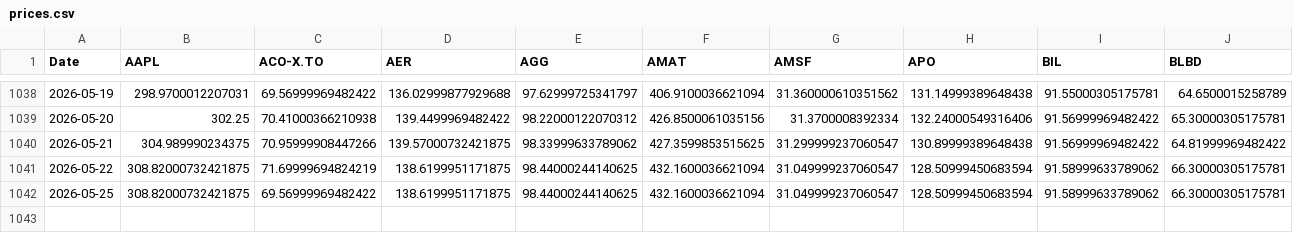
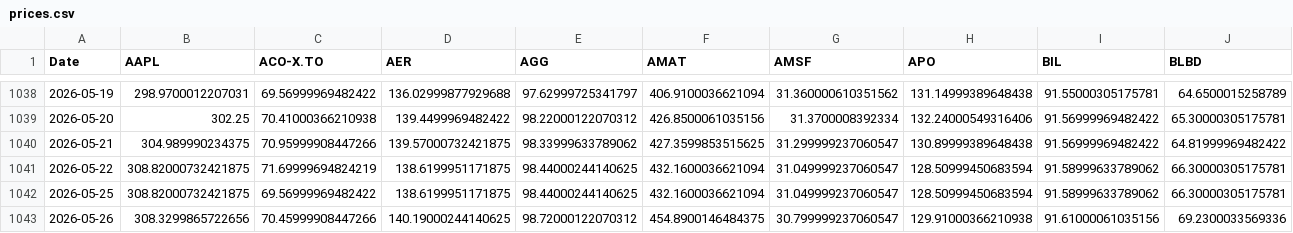
Before and after one commit to DFIC-Quant-Fund/Fund-Monitor, a CSV file: data/core/output/prices.csv, drawn as a sheet; only a part is shown, gaps mark what is left out; rows hold the shown columns only; the diff names each change by its address in the sheet, - before the commit and + after, or states it on an @@ line.

```diff
--- a/data/core/output/prices.csv
+++ b/data/core/output/prices.csv
+row 1043: 2026-05-26 | 308.3299865722656 | 70.45999908447266 | 140.19000244140625 | 98.72000122070312 | 454.8900146484375 | 30.799999237060547 | 129.91000366210938 | 91.61000061035156 | 69.2300033569336
```
Also changed, not shown: data/benchmark/output/daily_holdings.csv, data/benchmark/output/portfolio_total.csv, 11 other files.
